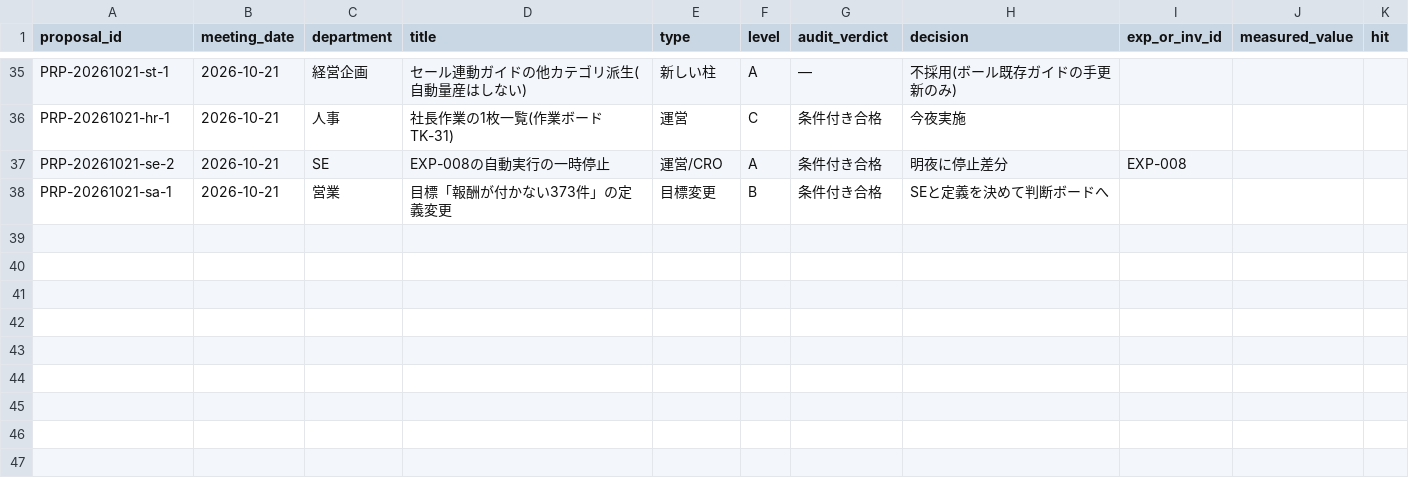
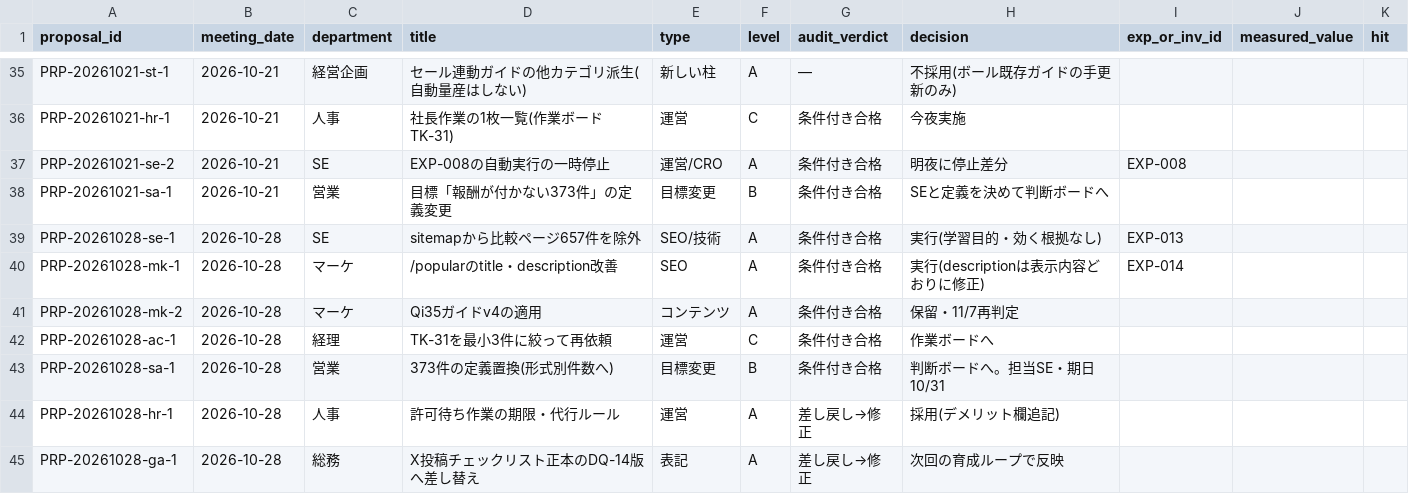
Before and after one commit to kiy-art/ddd, a CSV file: docs/knowledge/proposals.csv, drawn as a sheet; only a part is shown, gaps mark what is left out.

```diff
--- a/docs/knowledge/proposals.csv
+++ b/docs/knowledge/proposals.csv
@@ -38 +38,8 @@ PRP-20261021-se-2,2026-10-21,SE,EXP-008の自動実行の一時停止,運営/CRO
 PRP-20261021-sa-1,2026-10-21,営業,目標「報酬が付かない373件」の定義変更,目標変更,B,条件付き合格,SEと定義を決めて判断ボードへ,,,
+PRP-20261028-se-1,2026-10-28,SE,sitemapから比較ページ657件を除外,SEO/技術,A,条件付き合格,実行(学習目的・効く根拠なし),EXP-013,,
+PRP-20261028-mk-1,2026-10-28,マーケ,/popularのtitle・description改善,SEO,A,条件付き合格,実行(descriptionは表示内容どおりに修正),EXP-014,,
+PRP-20261028-mk-2,2026-10-28,マーケ,Qi35ガイドv4の適用,コンテンツ,A,条件付き合格,保留・11/7再判定,,,
+PRP-20261028-ac-1,2026-10-28,経理,TK-31を最小3件に絞って再依頼,運営,C,条件付き合格,作業ボードへ,,,
+PRP-20261028-sa-1,2026-10-28,営業,373件の定義置換(形式別件数へ),目標変更,B,条件付き合格,判断ボードへ。担当SE・期日10/31,,,
+PRP-20261028-hr-1,2026-10-28,人事,許可待ち作業の期限・代行ルール,運営,A,差し戻し→修正,採用(デメリット欄追記),,,
+PRP-20261028-ga-1,2026-10-28,総務,X投稿チェックリスト正本のDQ-14版へ差し替え,表記,A,差し戻し→修正,次回の育成ループで反映,,,
```
Also changed, not shown: docs/knowledge/experiments.csv, 27 other files.
